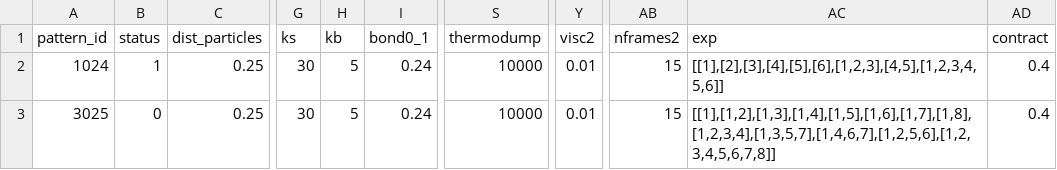
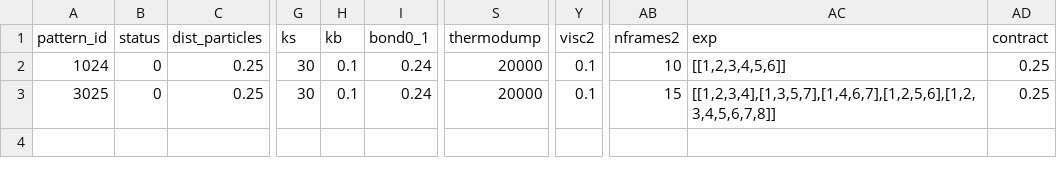
Before and after one commit to p3d2/lacemaker, a CSV file: jobs.csv, drawn as a sheet; only a part is shown, gaps mark what is left out; the diff names each change by its address in the sheet, - before the commit and + after, or states it on an @@ line.

Commit message:
updated

```diff
--- a/jobs.csv
+++ b/jobs.csv
-B2 (status): 1
+B2 (status): 0
-H2:H3 (kb): 5
+H2:H3 (kb): 0.1
-S2:S3 (thermodump): 10000
+S2:S3 (thermodump): 20000
-Y2:Y3 (visc2): 0.01
+Y2:Y3 (visc2): 0.1
-AB2 (nframes2): 15
+AB2 (nframes2): 10
-AC2 (exp): [[1],[2],[3],[4],[5],[6],[1,2,3],[4,5],[1,2,3,4,5,6]]
+AC2 (exp): [[1,2,3,4,5,6]]
-AD2:AD3 (contract): 0.4
+AD2:AD3 (contract): 0.25
-AC3 (exp): [[1],[1,2],[1,3],[1,4],[1,5],[1,6],[1,7],[1,8],[1,2,3,4],[1,3,5,7],[1,4,6,7],[1,2,5,6],[1,2,3,4,5,6,7,8]]
+AC3 (exp): [[1,2,3,4],[1,3,5,7],[1,4,6,7],[1,2,5,6],[1,2,3,4,5,6,7,8]]
```
